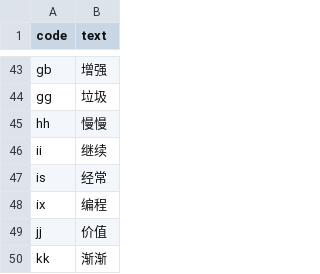
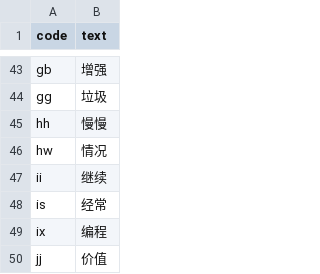
Before and after one commit to Sha1rholder/tiger-code-sha1, a TSV file: upstream/add.tsv, drawn as a sheet; only a part is shown, gaps mark what is left out; the shorter side is filled out with more unchanged rows.

```diff
--- a/upstream/add.tsv
+++ b/upstream/add.tsv
@@ -45,2 +45,3 @@ gg	垃圾
 hh	慢慢
+hw	情况
 ii	继续
```
Also changed, not shown: 3 other files.
